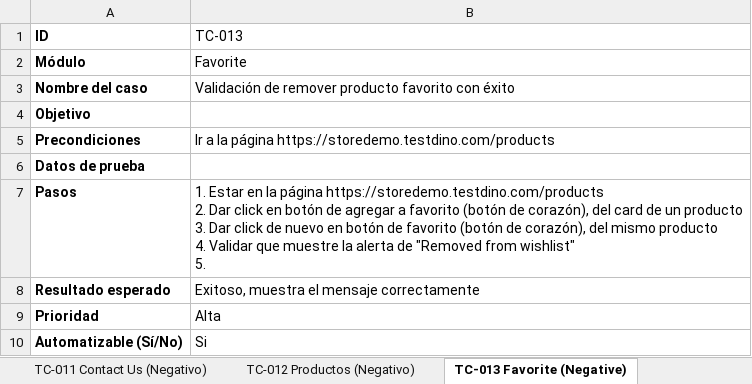
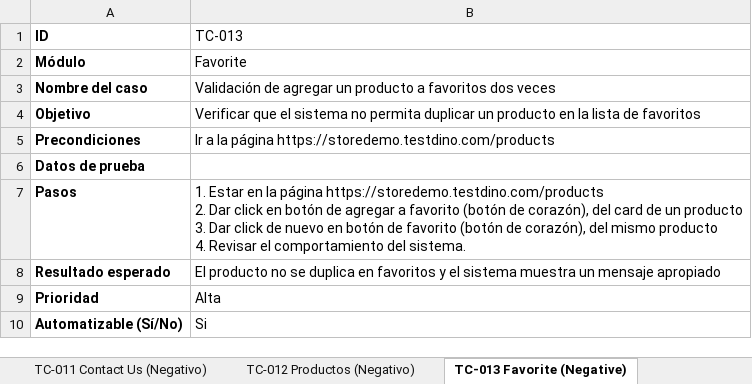
Before and after one commit to NCastillo04/Proyecto-Final, an Excel workbook: Casos.xlsx, sheet TC-013 Favorite (Negative), drawn as a sheet; values as stored, in another font and other column widths than the file's, no borders; ↵ is a line break in a cell; the diff names each change by its address in the sheet, - before the commit and + after, or states it on an @@ line.

```diff
--- a/Casos.xlsx (sheet TC-013 Favorite (Negative))
+++ b/Casos.xlsx (sheet TC-013 Favorite (Negative))
-B3 (TC-013): Validación de remover producto favorito con éxito
+B3 (TC-013): Validación de agregar un producto a favoritos dos veces
-B4 (TC-013): (empty)
+B4 (TC-013): Verificar que el sistema no permita duplicar un producto en la lista de favoritos
-B7 (TC-013): …producto ↵ 4. Validar que muestre la alerta de "Removed from wishlist" ↵ 5.
+B7 (TC-013): …producto ↵ 4. Revisar el comportamiento del sistema.
-B8 (TC-013): Exitoso, muestra el mensaje correctamente
+B8 (TC-013): El producto no se duplica en favoritos y el sistema muestra un mensaje apropiado
```
Also changed, not shown: sheet TC-010 Home (Negativo), sheet TC-007 Cart, sheet TC-012 Productos (Negativo), sheet TC-006 Contac Us, sheet TC-005 About Us, sheet TC-003 Home, 6 more sheets, 3 other files.
